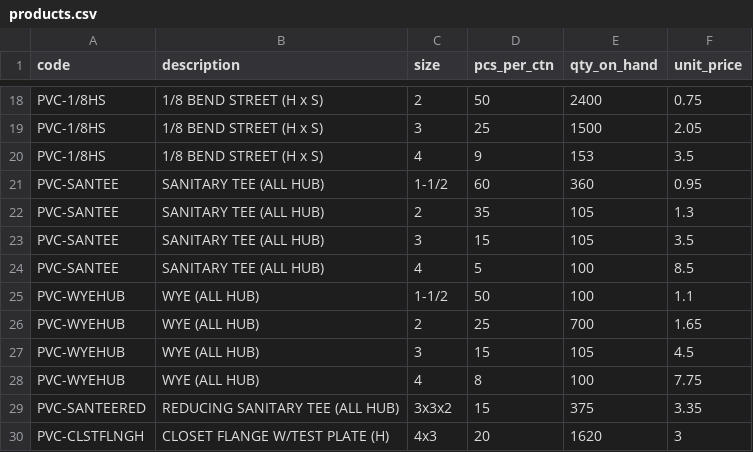
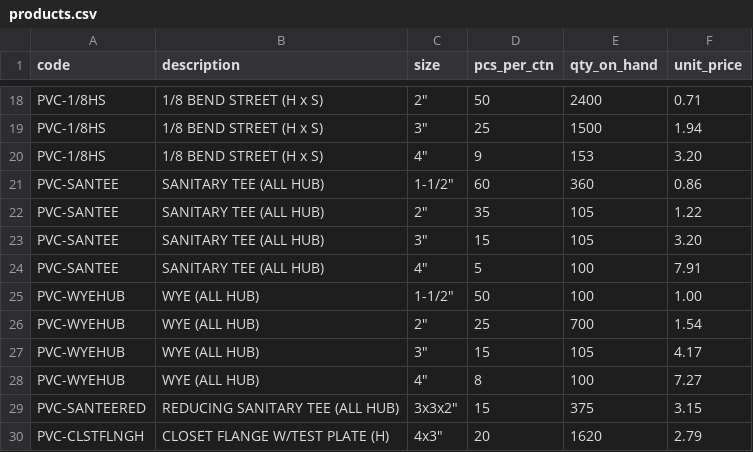
Before and after one commit to baruchbg/allprobuildingsupplies, a CSV file: products.csv, drawn as a sheet; only a part is shown, gaps mark what is left out; the diff covers the shown part only; the diff names each change by its address in the sheet, - before the commit and + after, or states it on an @@ line.

```diff
--- a/products.csv
+++ b/products.csv
-C18 (size): 2
+C18 (size): 2"
-F18 (unit_price): 0.75
+F18 (unit_price): 0.71
-C19 (size): 3
+C19 (size): 3"
-F19 (unit_price): 2.05
+F19 (unit_price): 1.94
-C20 (size): 4
+C20 (size): 4"
-F20 (unit_price): 3.5
+F20 (unit_price): 3.20
-C21 (size): 1-1/2
+C21 (size): 1-1/2"
-F21 (unit_price): 0.95
+F21 (unit_price): 0.86
-C22 (size): 2
+C22 (size): 2"
-F22 (unit_price): 1.3
+F22 (unit_price): 1.22
-C23 (size): 3
+C23 (size): 3"
-F23 (unit_price): 3.5
+F23 (unit_price): 3.20
-C24 (size): 4
+C24 (size): 4"
-F24 (unit_price): 8.5
+F24 (unit_price): 7.91
-C25 (size): 1-1/2
+C25 (size): 1-1/2"
-F25 (unit_price): 1.1
+F25 (unit_price): 1.00
-C26 (size): 2
+C26 (size): 2"
-F26 (unit_price): 1.65
+F26 (unit_price): 1.54
-C27 (size): 3
+C27 (size): 3"
-F27 (unit_price): 4.5
+F27 (unit_price): 4.17
-C28 (size): 4
+C28 (size): 4"
-F28 (unit_price): 7.75
+F28 (unit_price): 7.27
-C29 (size): 3x3x2
+C29 (size): 3x3x2"
-F29 (unit_price): 3.35
+F29 (unit_price): 3.15
-C30 (size): 4x3
+C30 (size): 4x3"
-F30 (unit_price): 3
+F30 (unit_price): 2.79
```
Also changed, not shown: 32 edited cells elsewhere in this file, 4 other files.
